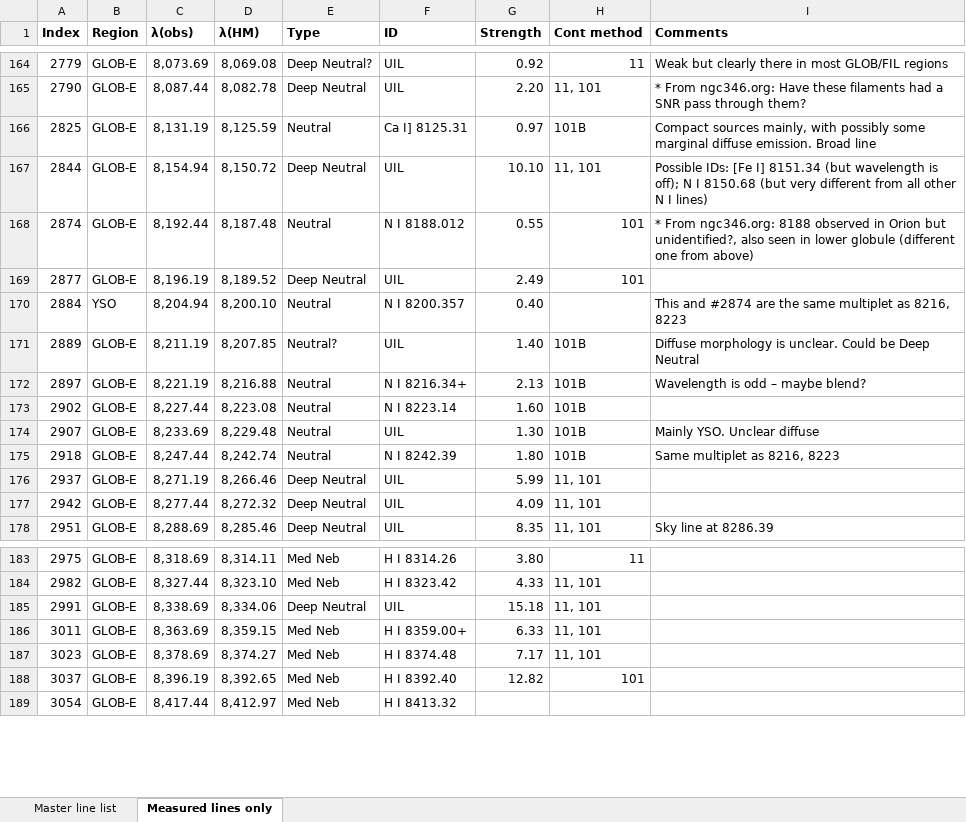
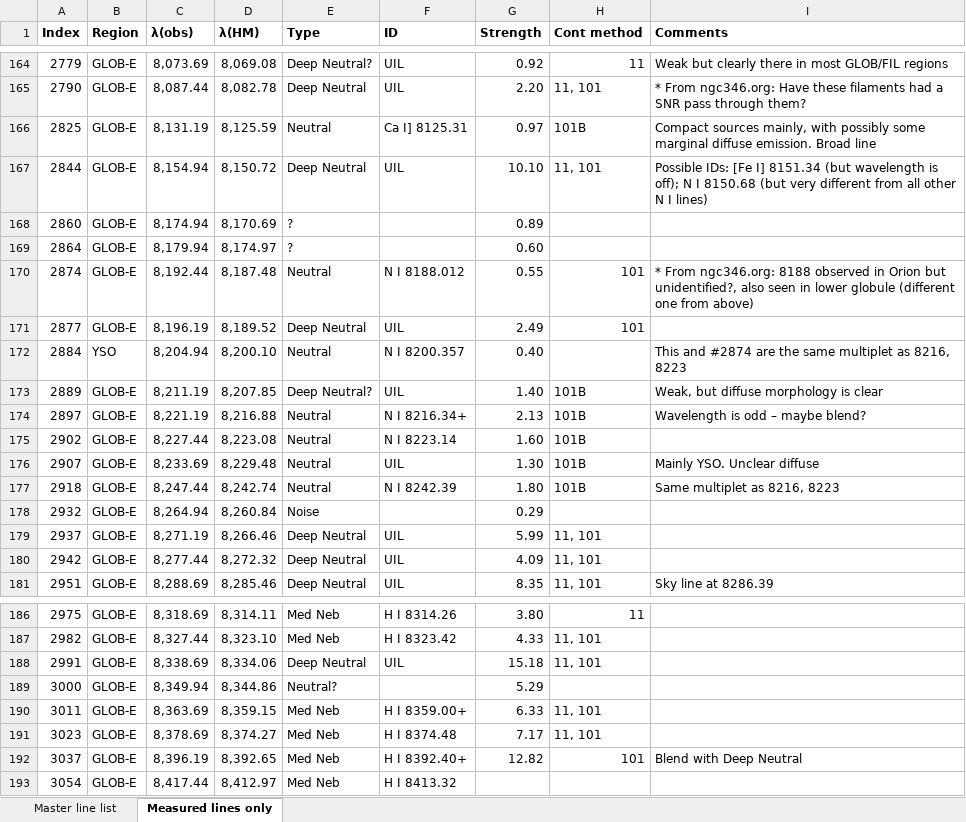
Before and after one commit to will-henney/muse-hii-regions, an Excel workbook: data/spec1d/All-Lines-MUSE-NGC-346.xlsx, sheet Measured lines only, drawn as a sheet; only a part is shown, gaps mark what is left out; values as stored, in another font and other column widths than the file's, no borders; charts and pictures and conditional formats not drawn; addresses are those after the commit; the diff covers the shown part only; the diff names each change by its address in the sheet, - before the commit and + after, or states it on an @@ line.

Commit message:
Combine H lines and discover 2 new Deep Neutral UILs!
One of them is in the red wing of H I 9229

```diff
--- a/data/spec1d/All-Lines-MUSE-NGC-346.xlsx (sheet Measured lines only)
+++ b/data/spec1d/All-Lines-MUSE-NGC-346.xlsx (sheet Measured lines only)
+row 168: 2860 | GLOB-E | 8,174.94 | 8,170.69 | ? |  | 0.89
+row 169: 2864 | GLOB-E | 8,179.94 | 8,174.97 | ? |  | 0.60
-E173 (Type): Neutral?
+E173 (Type): Deep Neutral?
-I173 (Comments): Diffuse morphology is unclear. Could be Deep Neutral
+I173 (Comments): Weak, but diffuse morphology is clear
+row 178: 2932 | GLOB-E | 8,264.94 | 8,260.84 | Noise |  | 0.29
+row 189: 3000 | GLOB-E | 8,349.94 | 8,344.86 | Neutral? |  | 5.29
-F192 (ID): H I 8392.40
+F192 (ID): H I 8392.40+
-I192 (Comments): (empty)
+I192 (Comments): Blend with Deep Neutral
```
Also changed, not shown: 11 added rows and 4 edited cells elsewhere in this sheet, sheet Master line list, formulas that keep their value, 41 other files.
